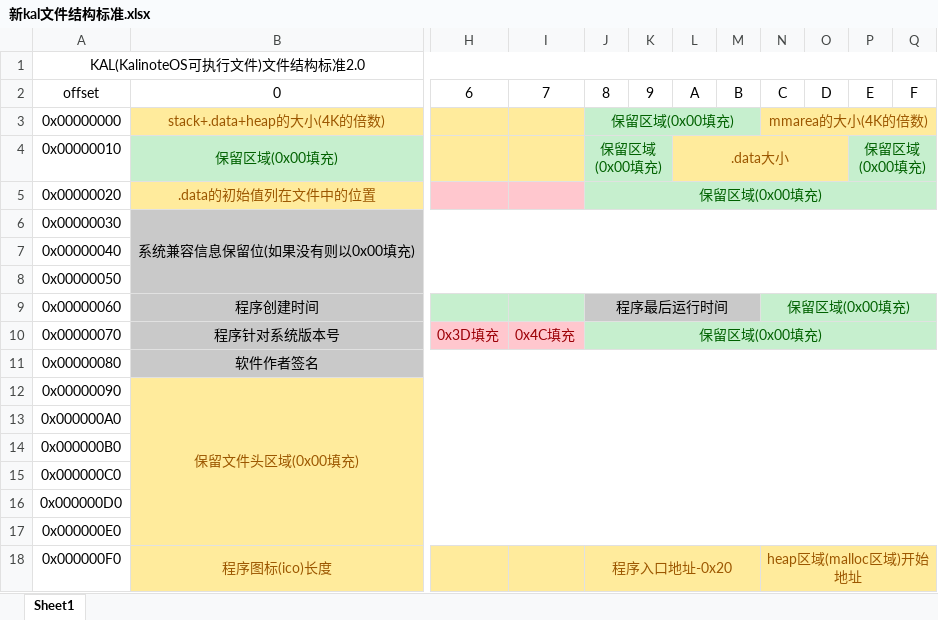
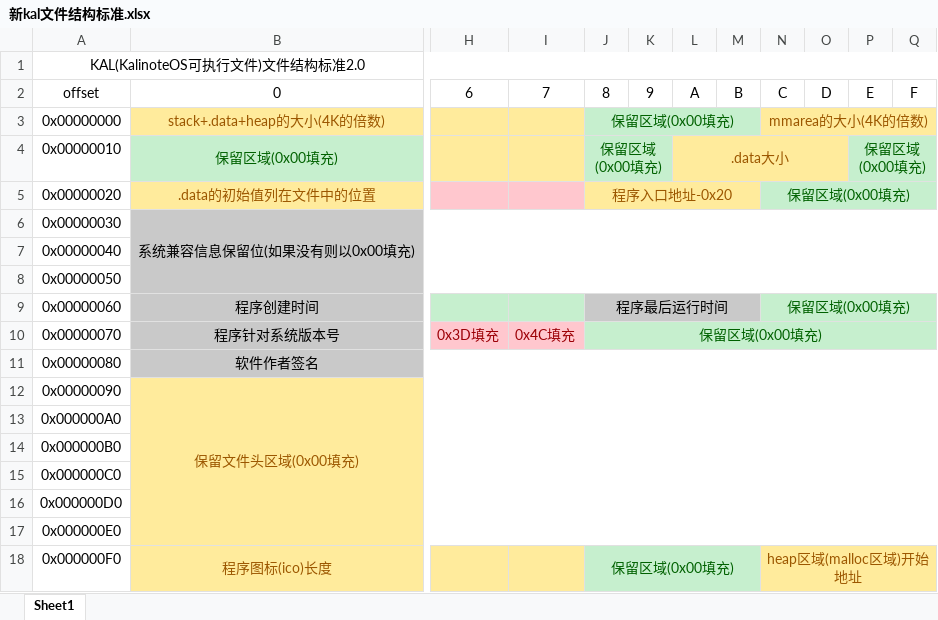
Before and after one commit to kalinote-study-center/KalinoteOS, an Excel workbook: 新kal文件结构标准.xlsx, sheet Sheet1, drawn as a sheet; only a part is shown, gaps mark what is left out; values as stored, in another font and other column widths than the file's, no borders; the diff names each change by its address in the sheet, - before the commit and + after, or states it on an @@ line.

Commit message:
update sheet

```diff
--- a/新kal文件结构标准.xlsx (sheet Sheet1)
+++ b/新kal文件结构标准.xlsx (sheet Sheet1)
-J5: 保留区域(0x00填充)
+J5: 程序入口地址-0x20
-J5:M5 fill: #C6EFCE
+J5:M5 fill: #FFEB9C
-J5 text colour: #006100
+J5 text colour: #9C5700
-J5:Q5 merged
+J5:M5 merged
-N5: (empty)
+N5: 保留区域(0x00填充)
+N5:Q5 merged
-J18: 程序入口地址-0x20
+J18: 保留区域(0x00填充)
-J18:M18 fill: #FFEB9C
+J18:M18 fill: #C6EFCE
-J18 text colour: #9C5700
+J18 text colour: #006100
```
Also changed, not shown: 系统占用内存分布.xlsx, 18 other files.
